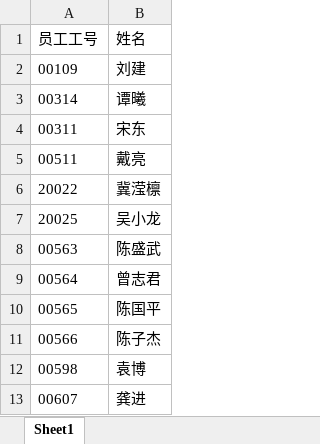
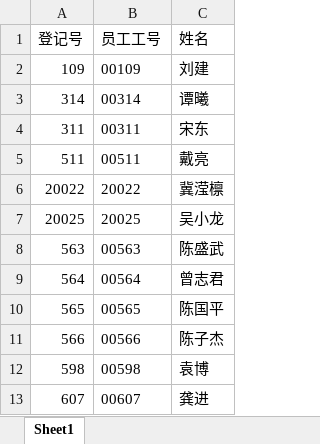
Before and after one commit to kexiaofu/funny, an Excel workbook: src/excel-js/excel/excel-work-time/6/zq.xlsx, sheet Sheet1, drawn as a sheet; only a part is shown; values as stored, in another font and other column widths than the file's, no borders; the diff names each change by its address in the sheet, - before the commit and + after, or states it on an @@ line.

Commit message:
update workTime for 6 month

```diff
--- a/src/excel-js/excel/excel-work-time/6/zq.xlsx (sheet Sheet1)
+++ b/src/excel-js/excel/excel-work-time/6/zq.xlsx (sheet Sheet1)
+column A (登记号), rows 2-13: 109 | 314 | 311 | 511 | 20022 | 20025 | 563 | 564 | 565 | 566 | 598 | 607
```
Also changed, not shown: 14 other files.
